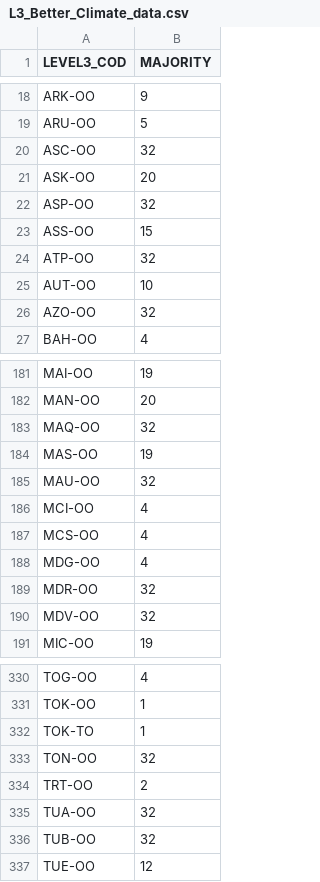
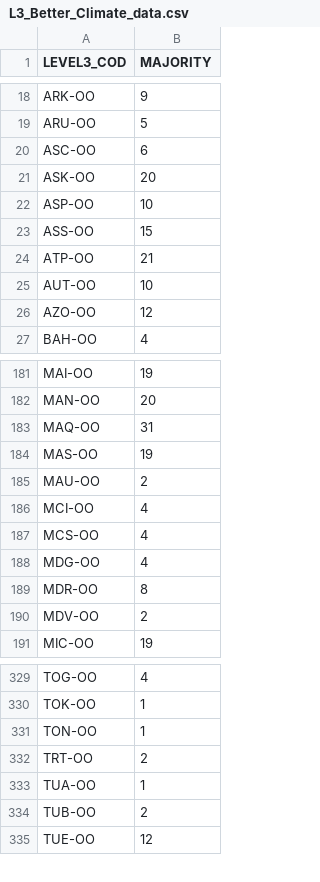
Before and after one commit to wpfadenhauer/Global-Invasion-Rates, a CSV file: Raw_data/L3_Better_Climate_data.csv, drawn as a sheet; only a part is shown, gaps mark what is left out; the diff covers the shown part only.

```diff
--- a/Raw_data/L3_Better_Climate_data.csv
+++ b/Raw_data/L3_Better_Climate_data.csv
@@ -20 +20 @@ ARU-OO,5
-ASC-OO,32
+ASC-OO,6,,,,
@@ -22 +22 @@ ASK-OO,20
-ASP-OO,32
+ASP-OO,10,,,,
@@ -24 +24 @@ ASS-OO,15
-ATP-OO,32
+ATP-OO,21,,,,
@@ -26 +26 @@ AUT-OO,10
-AZO-OO,32
+AZO-OO,12,,,,
@@ -183 +183 @@ MAN-OO,20
-MAQ-OO,32
+MAQ-OO,31,,,,
@@ -185 +185 @@ MAS-OO,19
-MAU-OO,32
+MAU-OO,2,,,,
@@ -189,2 +189,2 @@ MDG-OO,4
-MDR-OO,32
-MDV-OO,32
+MDR-OO,8,,,,
+MDV-OO,2,,,,
@@ -332,2 +331 @@ TOK-OO,1
-TOK-TO,1
-TON-OO,32
+TON-OO,1,,,,
@@ -335,2 +333,2 @@ TRT-OO,2
-TUA-OO,32
-TUB-OO,32
+TUA-OO,1,,,,
+TUB-OO,2,,,,
```
Also changed, not shown: 1 removed row and 35 edited cells elsewhere in this file, Raw_data/L4_Better_Climate_data.csv, Raw_data/Table1_Codes_R.csv, 6 other files.
